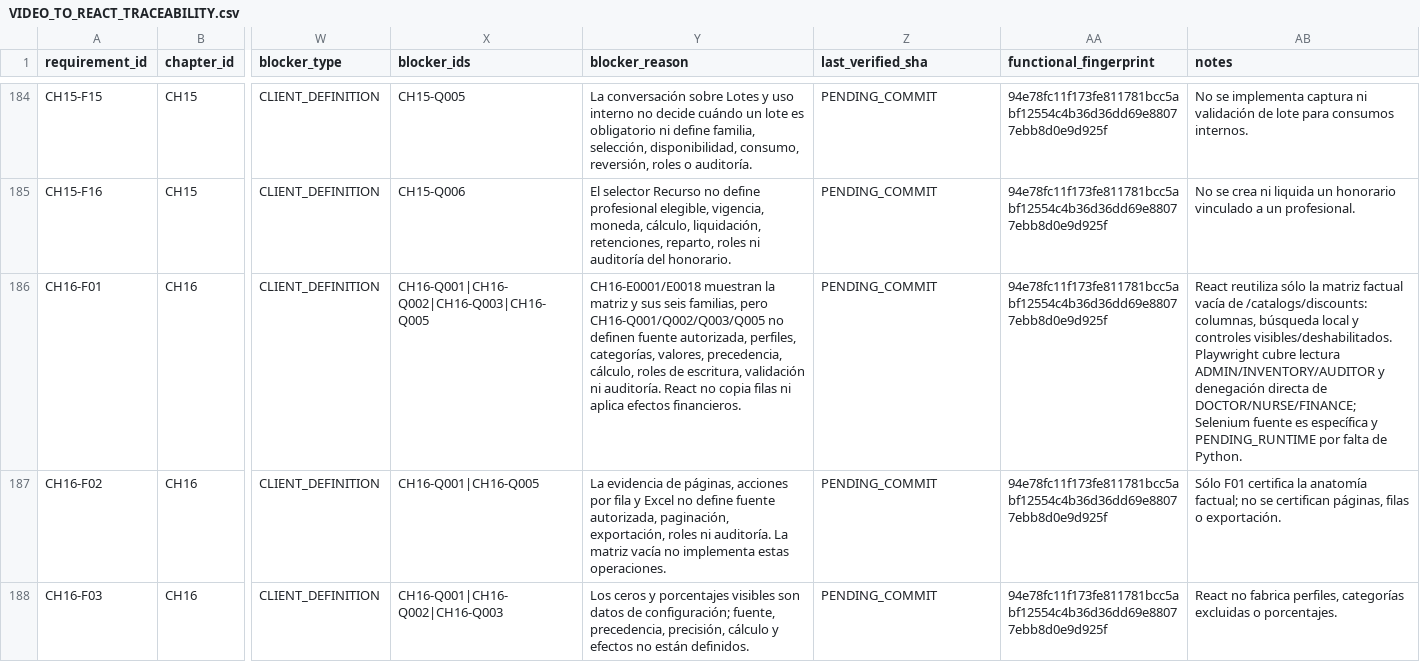
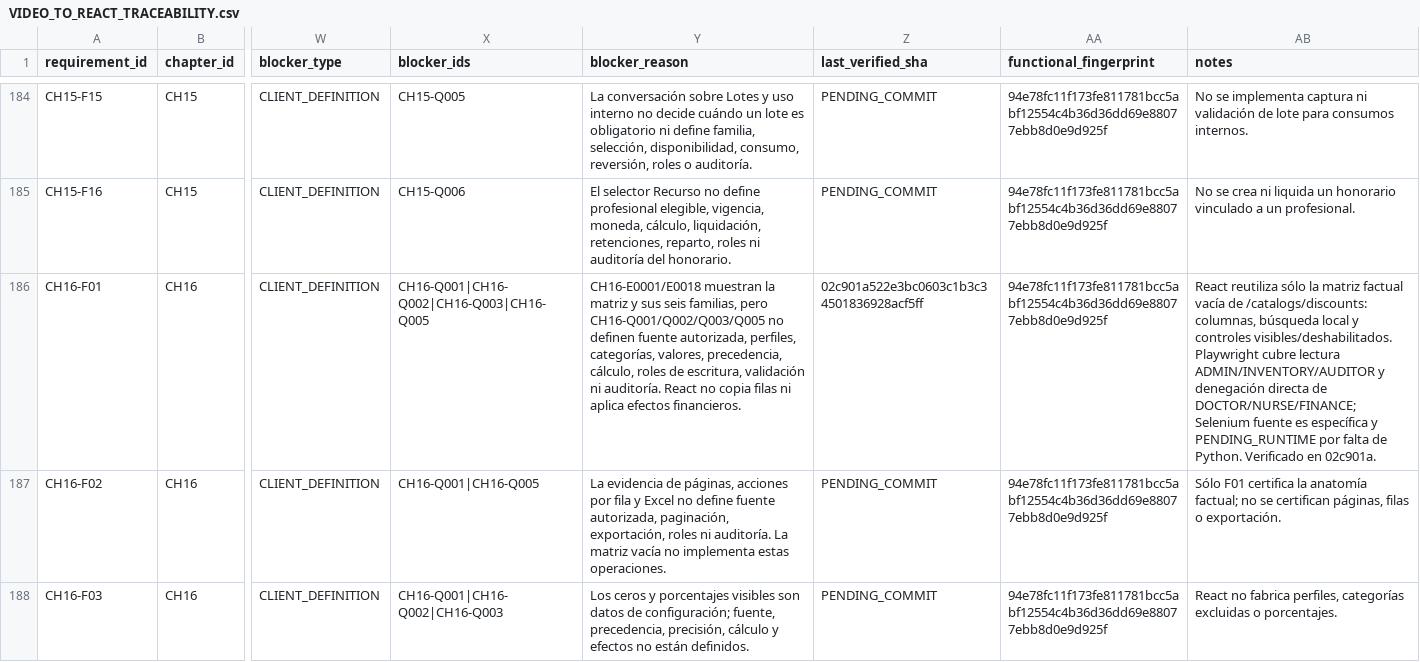
Before and after one commit to CLinqui7/analiza-en-casa, a CSV file: docs/qa/VIDEO_TO_REACT_TRACEABILITY.csv, drawn as a sheet; only a part is shown, gaps mark what is left out; the diff names each change by its address in the sheet, - before the commit and + after, or states it on an @@ line.

```diff
--- a/docs/qa/VIDEO_TO_REACT_TRACEABILITY.csv
+++ b/docs/qa/VIDEO_TO_REACT_TRACEABILITY.csv
-Z186 (last_verified_sha): PENDING_COMMIT
+Z186 (last_verified_sha): 02c901a522e3bc0603c1b3c34501836928acf5ff
-AB186 (notes): …de Python.
+AB186 (notes): …de Python. Verificado en 02c901a.
```
Also changed, not shown: 8 other files.
